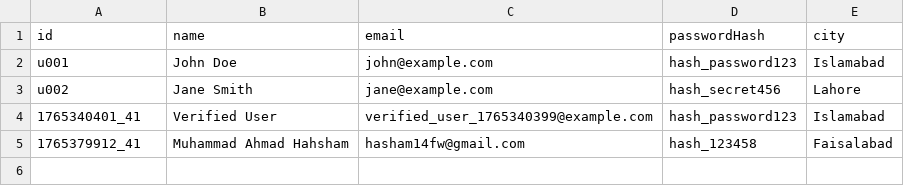
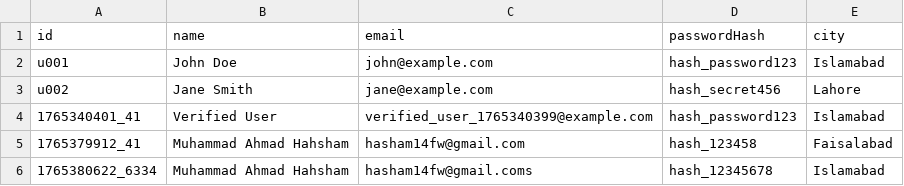
Before and after one commit to hasham14fw/csv_files_DS, a CSV file: users.csv, drawn as a sheet; the diff names each change by its address in the sheet, - before the commit and + after, or states it on an @@ line.

Commit message:
Update users.csv via Backend

```diff
--- a/users.csv
+++ b/users.csv
+row 6: 1765380622_6334 | Muhammad Ahmad Hahsham | hasham14fw@gmail.coms | hash_12345678 | Islamabad
```
